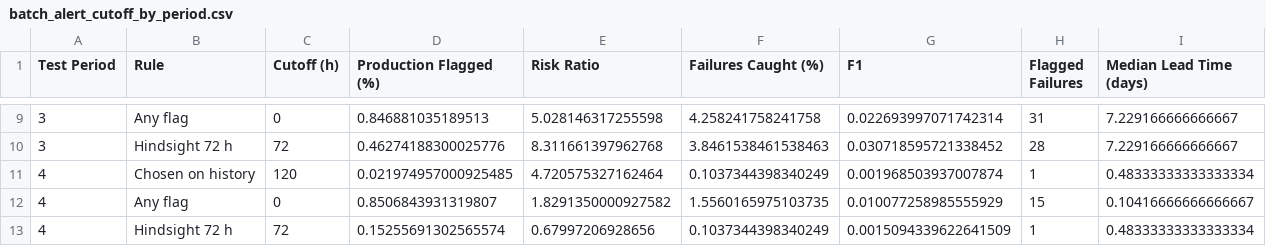
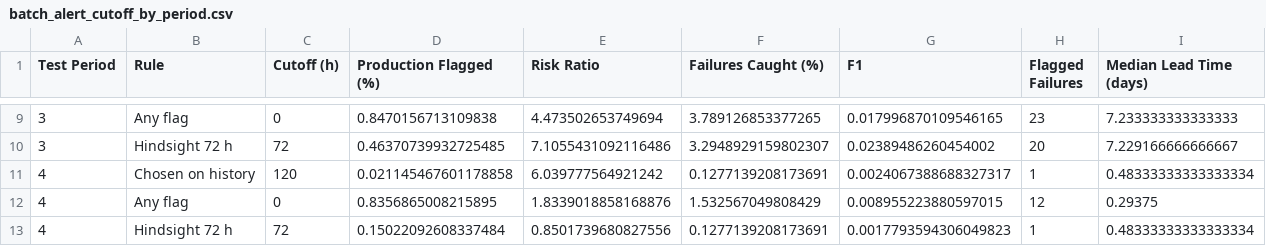
Before and after one commit to mashimar5/ForgeOps, a CSV file: results/batch_alert_cutoff_by_period.csv, drawn as a sheet; only a part is shown, gaps mark what is left out; the diff covers the shown part only.

```diff
--- a/results/batch_alert_cutoff_by_period.csv
+++ b/results/batch_alert_cutoff_by_period.csv
@@ -9,5 +9,5 @@ Test Period,Rule,Cutoff (h),Production Flagged (%),Risk Ratio,Failures Caught (%
-3,Any flag,0,0.846881035189513,5.028146317255598,4.258241758241758,0.022693997071742314,31,7.229166666666667
-3,Hindsight 72 h,72,0.46274188300025776,8.311661397962768,3.8461538461538463,0.030718595721338452,28,7.229166666666667
-4,Chosen on history,120,0.021974957000925485,4.720575327162464,0.1037344398340249,0.001968503937007874,1,0.48333333333333334
-4,Any flag,0,0.8506843931319807,1.8291350000927582,1.5560165975103735,0.010077258985555929,15,0.10416666666666667
-4,Hindsight 72 h,72,0.15255691302565574,0.67997206928656,0.1037344398340249,0.0015094339622641509,1,0.48333333333333334
+3,Any flag,0,0.8470156713109838,4.473502653749694,3.789126853377265,0.017996870109546165,23,7.233333333333333
+3,Hindsight 72 h,72,0.46370739932725485,7.1055431092116486,3.2948929159802307,0.02389486260454002,20,7.229166666666667
+4,Chosen on history,120,0.021145467601178858,6.039777564921242,0.1277139208173691,0.0024067388688327317,1,0.48333333333333334
+4,Any flag,0,0.8356865008215895,1.8339018858168876,1.532567049808429,0.008955223880597015,12,0.29375
+4,Hindsight 72 h,72,0.15022092608337484,0.8501739680827556,0.1277139208173691,0.0017793594306049823,1,0.48333333333333334
```
Also changed, not shown: 38 edited cells elsewhere in this file, results/batch_alert_cutoff_history.csv, results/batch_alert_cutoff_pooled.csv, 15 other files.
